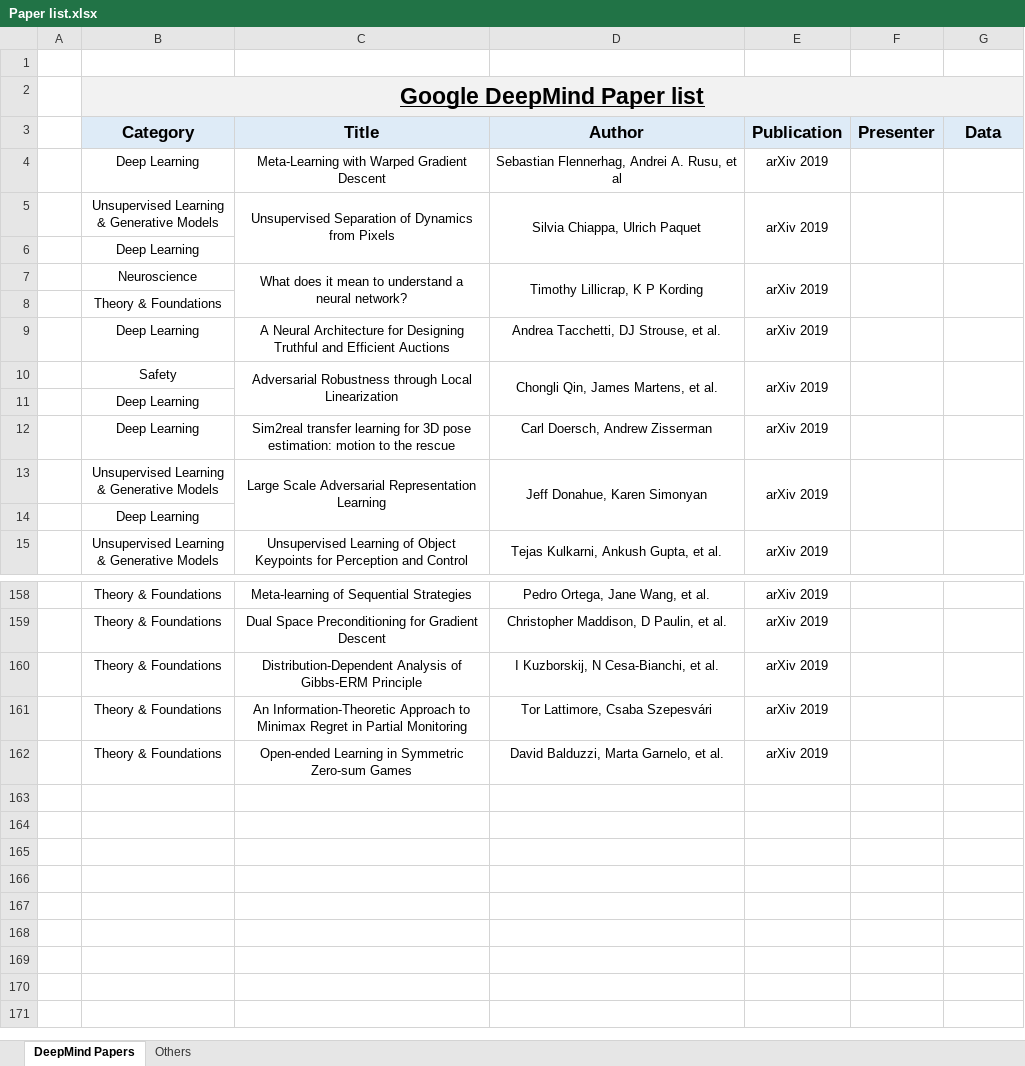
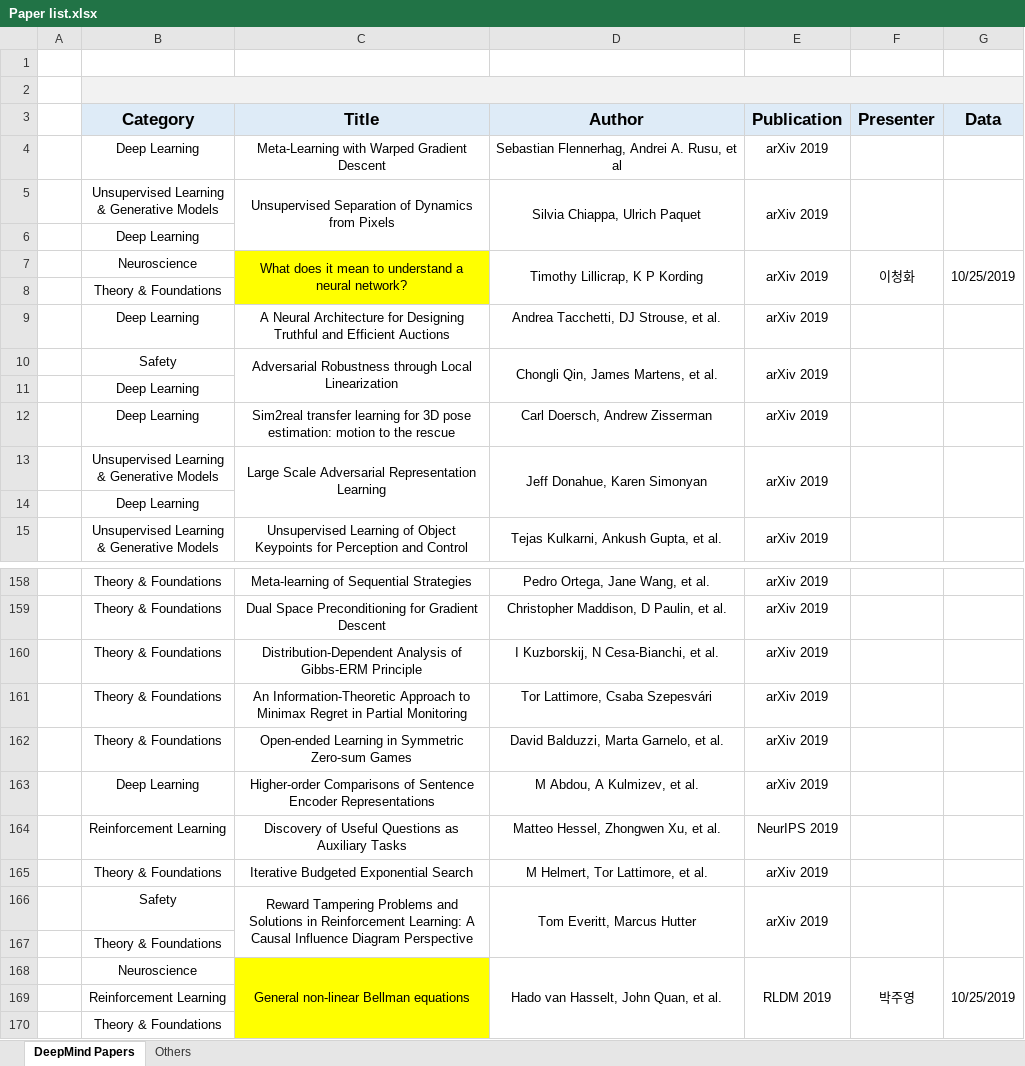
Before and after one commit to aimathlab/rlrc, an Excel workbook: Paper list.xlsx, sheet DeepMind Papers, drawn as a sheet; only a part is shown, gaps mark what is left out; values as stored, in another font and other column widths than the file's, no borders; the diff names each change by its address in the sheet, - before the commit and + after, or states it on an @@ line.

Commit message:
Update Paper list.xlsx
update 191025

```diff
--- a/Paper list.xlsx (sheet DeepMind Papers)
+++ b/Paper list.xlsx (sheet DeepMind Papers)
-B2 (Category): Google DeepMind Paper list
+B2 (Category): (empty)
-G2 fill: none
+G2 fill: #F2F2F2
-C7:C8 fill: none
+C7:C8 fill: #FFFF00
-F7 (Presenter): (empty)
+F7 (Presenter): 이청화
-G7 (Data): (empty)
+G7 (Data): 10/25/2019
+row 163:  | Deep Learning | Higher-order Comparisons of Sentence Encoder Representations | M Abdou, A Kulmizev, et al. | arXiv 2019
+row 164:  | Reinforcement Learning | Discovery of Useful Questions as Auxiliary Tasks | Matteo Hessel, Zhongwen Xu, et al. | NeurIPS 2019
+row 165:  | Theory & Foundations | Iterative Budgeted Exponential Search | M Helmert, Tor Lattimore, et al. | arXiv 2019
+row 166:  | Safety | Reward Tampering Problems and Solutions in Reinforcement Learning: A Causal Influence Diagram Perspective | Tom Everitt, Marcus Hutter | arXiv 2019
+row 167:  | Theory & Foundations
+row 168:  | Neuroscience | General non-linear Bellman equations | Hado van Hasselt, John Quan, et al. | RLDM 2019 | 박주영 | 10/25/2019
+row 169:  | Reinforcement Learning
+row 170:  | Theory & Foundations
```
